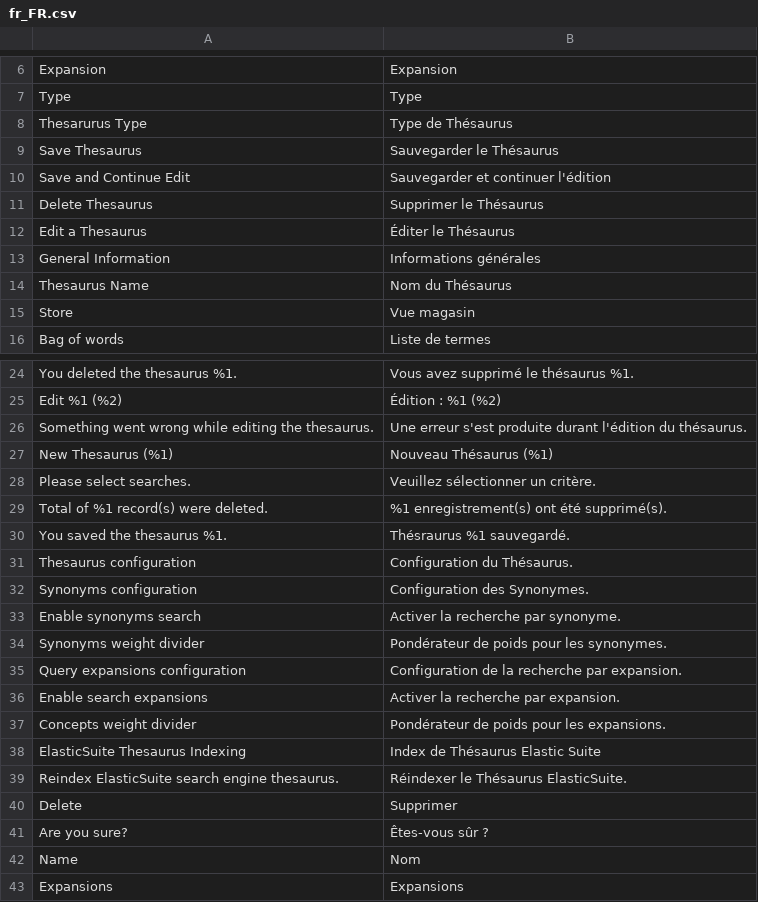
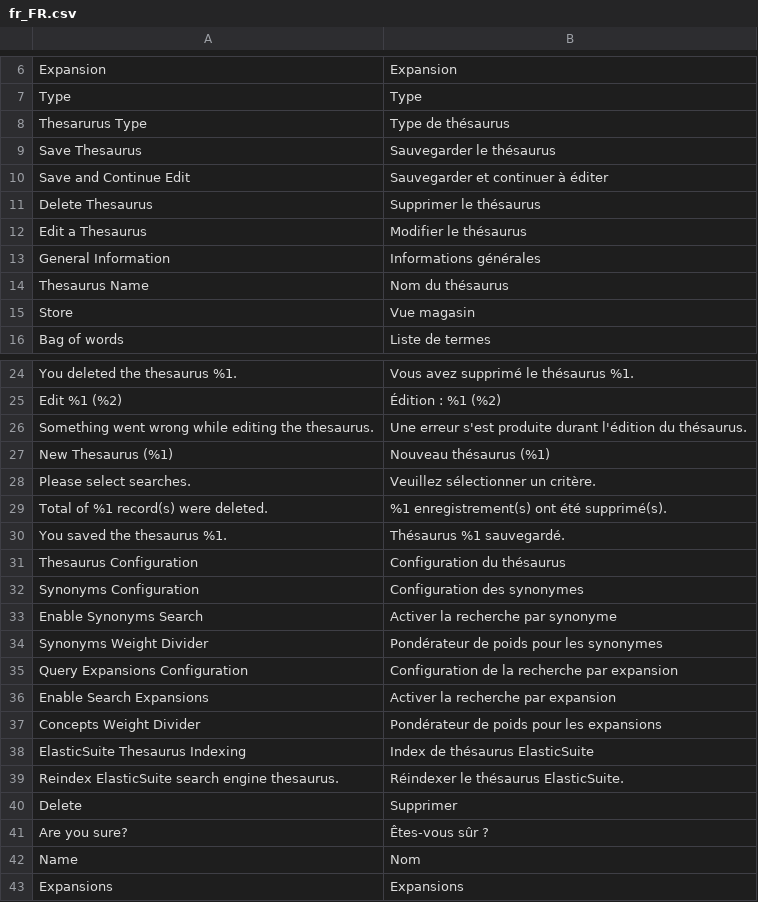
Before and after one commit to Smile-SA/elasticsuite, a CSV file: src/module-elasticsuite-thesaurus/i18n/fr_FR.csv, drawn as a sheet; only a part is shown, gaps mark what is left out; the diff names each change by its address in the sheet, - before the commit and + after, or states it on an @@ line.

```diff
--- a/src/module-elasticsuite-thesaurus/i18n/fr_FR.csv
+++ b/src/module-elasticsuite-thesaurus/i18n/fr_FR.csv
-B8: Type de Thésaurus
+B8: Type de thésaurus
-B9: Sauvegarder le Thésaurus
+B9: Sauvegarder le thésaurus
-B10: Sauvegarder et continuer l'édition
+B10: Sauvegarder et continuer à éditer
-B11: Supprimer le Thésaurus
+B11: Supprimer le thésaurus
-B12: Éditer le Thésaurus
+B12: Modifier le thésaurus
-B14: Nom du Thésaurus
+B14: Nom du thésaurus
-B27: Nouveau Thésaurus (%1)
+B27: Nouveau thésaurus (%1)
-B30: Thésraurus %1 sauvegardé.
+B30: Thésaurus %1 sauvegardé.
-A31: Thesaurus configuration
+A31: Thesaurus Configuration
-B31: Configuration du Thésaurus.
+B31: Configuration du thésaurus
-A32: Synonyms configuration
+A32: Synonyms Configuration
-B32: Configuration des Synonymes.
+B32: Configuration des synonymes
-A33: Enable synonyms search
+A33: Enable Synonyms Search
-B33: Activer la recherche par synonyme.
+B33: Activer la recherche par synonyme
-A34: Synonyms weight divider
+A34: Synonyms Weight Divider
-B34: Pondérateur de poids pour les synonymes.
+B34: Pondérateur de poids pour les synonymes
-A35: Query expansions configuration
+A35: Query Expansions Configuration
-B35: Configuration de la recherche par expansion.
+B35: Configuration de la recherche par expansion
-A36: Enable search expansions
+A36: Enable Search Expansions
-B36: Activer la recherche par expansion.
+B36: Activer la recherche par expansion
-A37: Concepts weight divider
+A37: Concepts Weight Divider
-B37: Pondérateur de poids pour les expansions.
+B37: Pondérateur de poids pour les expansions
-B38: Index de Thésaurus Elastic Suite
+B38: Index de thésaurus ElasticSuite
-B39: Réindexer le Thésaurus ElasticSuite.
+B39: Réindexer le thésaurus ElasticSuite.
```
Also changed, not shown: src/module-elasticsuite-catalog/i18n/en_US.csv, src/module-elasticsuite-catalog/i18n/fr_FR.csv, 31 other files.
